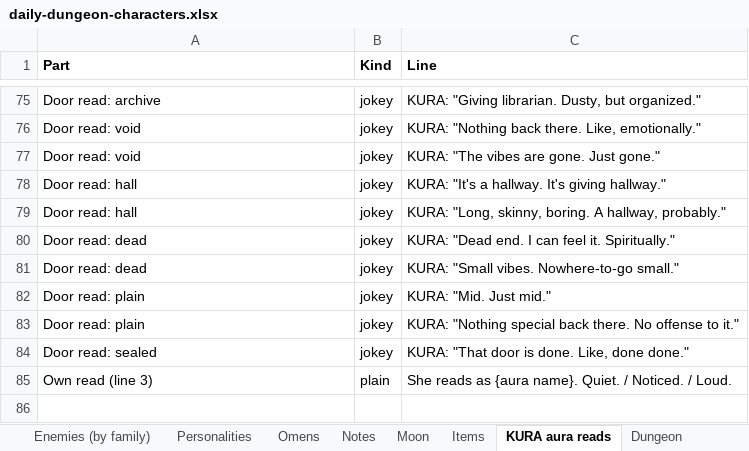
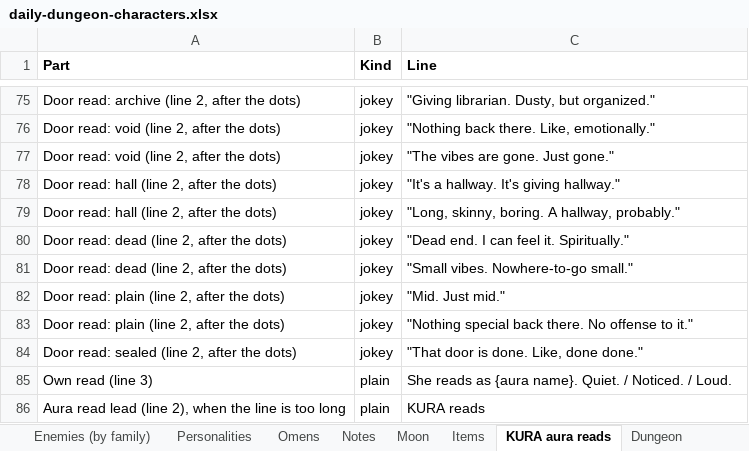
Before and after one commit to okayline/dungeon-notes, an Excel workbook: daily-dungeon-characters.xlsx, sheet KURA aura reads, drawn as a sheet; only a part is shown, gaps mark what is left out; values as stored, in another font and other column widths than the file's, no borders; the diff covers the shown part only; the diff names each change by its address in the sheet, - before the commit and + after, or states it on an @@ line.

```diff
--- a/daily-dungeon-characters.xlsx (sheet KURA aura reads)
+++ b/daily-dungeon-characters.xlsx (sheet KURA aura reads)
-A75 (Part): Door read: archive
+A75 (Part): Door read: archive (line 2, after the dots)
-C75 (Line): KURA: "Giving librarian. Dusty, but organized."
+C75 (Line): "Giving librarian. Dusty, but organized."
-A76:A77 (Part): Door read: void
+A76:A77 (Part): Door read: void (line 2, after the dots)
-C76 (Line): KURA: "Nothing back there. Like, emotionally."
+C76 (Line): "Nothing back there. Like, emotionally."
-C77 (Line): KURA: "The vibes are gone. Just gone."
+C77 (Line): "The vibes are gone. Just gone."
-A78:A79 (Part): Door read: hall
+A78:A79 (Part): Door read: hall (line 2, after the dots)
-C78 (Line): KURA: "It's a hallway. It's giving hallway."
+C78 (Line): "It's a hallway. It's giving hallway."
-C79 (Line): KURA: "Long, skinny,…
+C79 (Line): "Long, skinny,…
-A80:A81 (Part): Door read: dead
+A80:A81 (Part): Door read: dead (line 2, after the dots)
-C80 (Line): KURA: "Dead end. I can feel it. Spiritually."
+C80 (Line): "Dead end. I can feel it. Spiritually."
-C81 (Line): KURA: "Small vibes. Nowhere-to-go small."
+C81 (Line): "Small vibes. Nowhere-to-go small."
-A82:A83 (Part): Door read: plain
+A82:A83 (Part): Door read: plain (line 2, after the dots)
-C82 (Line): KURA: "Mid. Just mid."
+C82 (Line): "Mid. Just mid."
-C83 (Line): KURA: "Nothing special…
+C83 (Line): "Nothing special…
-A84 (Part): Door read: sealed
+A84 (Part): Door read: sealed (line 2, after the dots)
-C84 (Line): KURA: "That door is done. Like, done done."
+C84 (Line): "That door is done. Like, done done."
+row 86: Aura read lead (line 2), when the line is too long | plain | KURA reads
```
Also changed, not shown: 46 edited cells elsewhere in this sheet, 2 other files.
